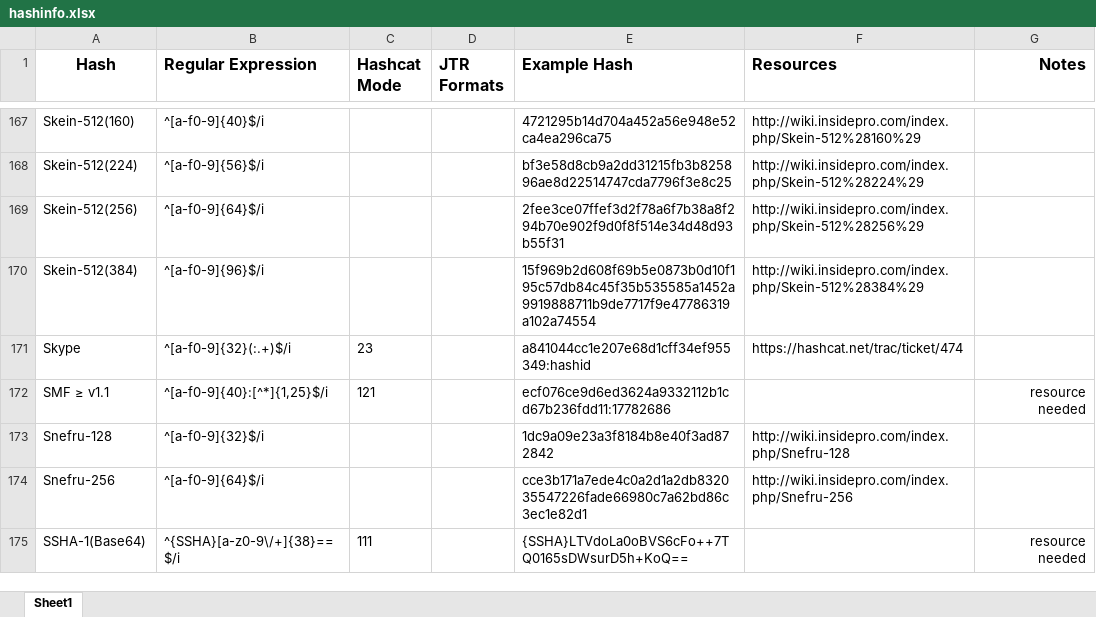
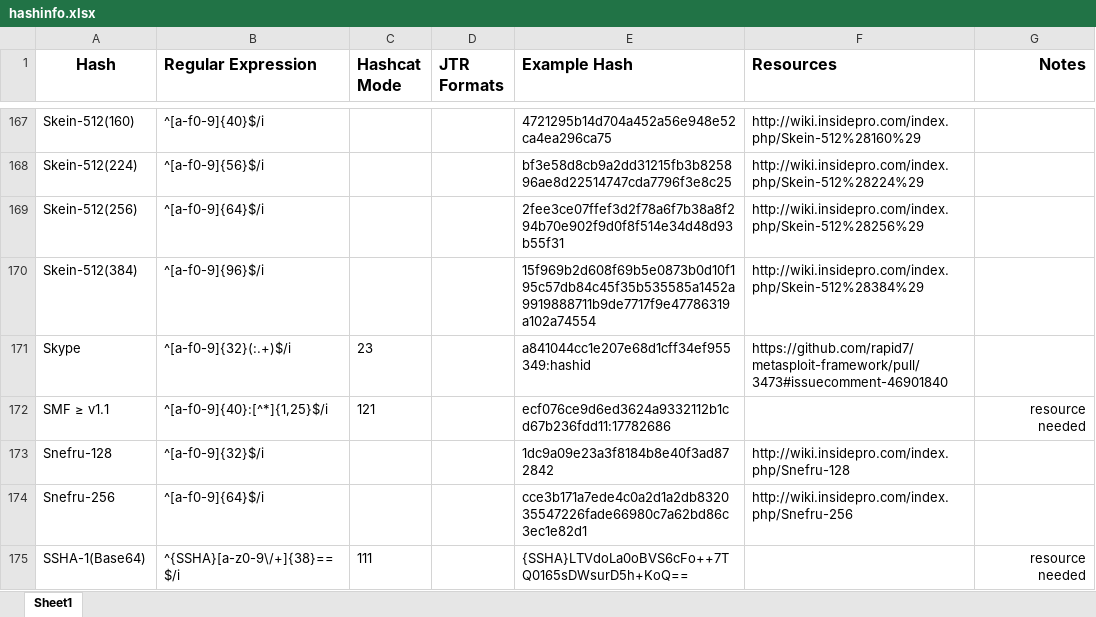
Before and after one commit to psypanda/hashID, an Excel workbook: hashinfo.xlsx, sheet Sheet1, drawn as a sheet; only a part is shown, gaps mark what is left out; values as stored, in another font and other column widths than the file's, no borders; the diff names each change by its address in the sheet, - before the commit and + after, or states it on an @@ line.

```diff
--- a/hashinfo.xlsx (sheet Sheet1)
+++ b/hashinfo.xlsx (sheet Sheet1)
-F171 (Resources): https://hashcat.net/trac/ticket/474
+F171 (Resources): https://github.com/rapid7/metasploit-framework/pull/3473#issuecomment-46901840
```
Also changed, not shown: 2 other files.
